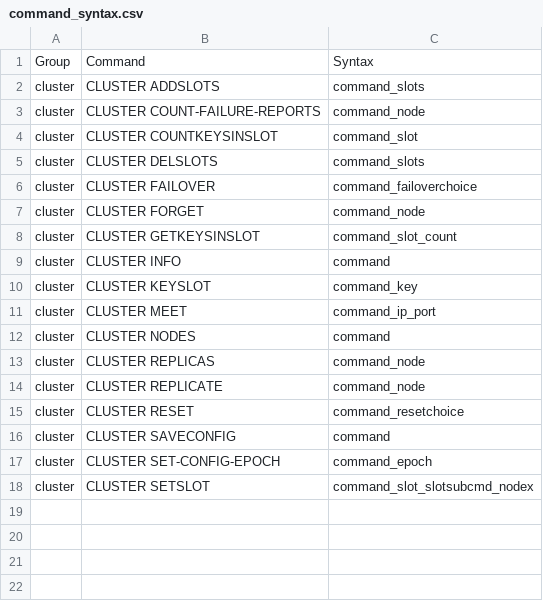
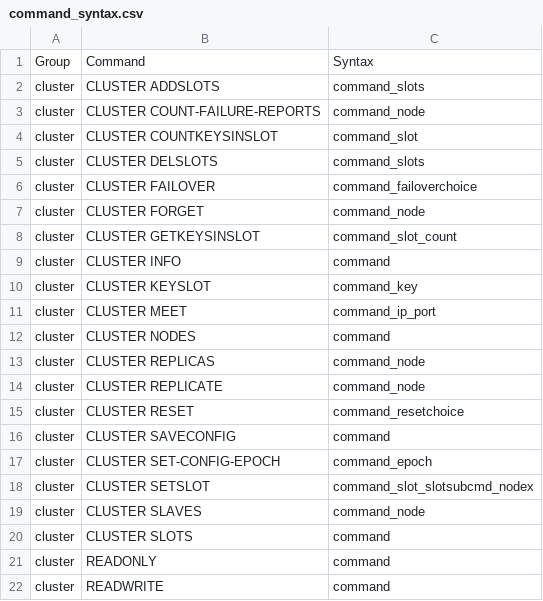
Before and after one commit to laixintao/iredis, a CSV file: command_syntax.csv, drawn as a sheet; the diff names each change by its address in the sheet, - before the commit and + after, or states it on an @@ line.

Commit message:
cluster command done

```diff
--- a/command_syntax.csv
+++ b/command_syntax.csv
+row 19: cluster | CLUSTER SLAVES | command_node
+row 20: cluster | CLUSTER SLOTS | command
+row 21: cluster | READONLY | command
+row 22: cluster | READWRITE | command
```
